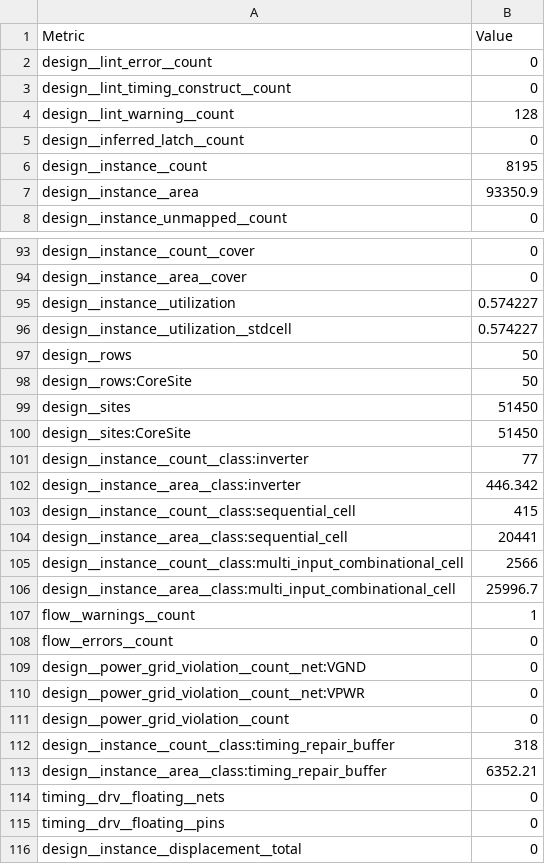
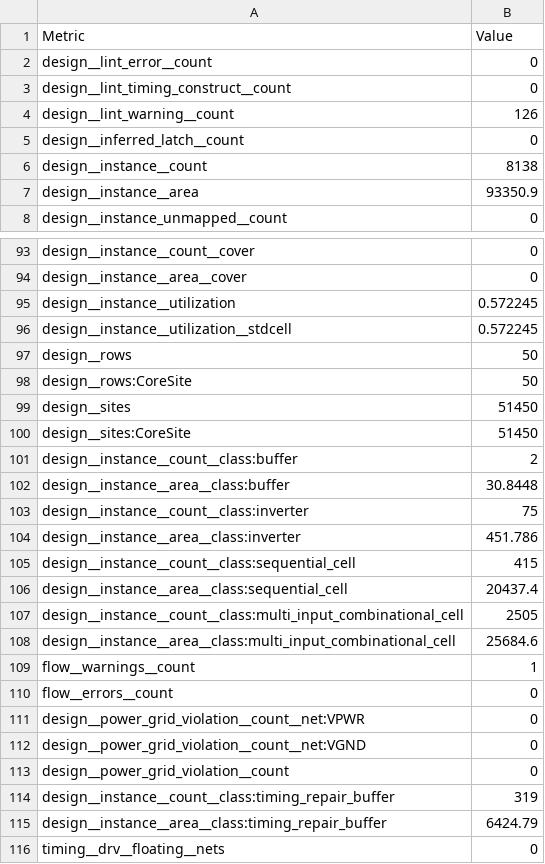
Before and after one commit to heliosfa/heichips25-template, a CSV file: macro/metrics.csv, drawn as a sheet; only a part is shown, gaps mark what is left out; the shorter side is filled out with more unchanged rows; the diff covers the shown part only.

```diff
--- a/macro/metrics.csv
+++ b/macro/metrics.csv
@@ -3,5 +3,5 @@ design__lint_error__count,0
 design__lint_timing_construct__count,0
-design__lint_warning__count,128
+design__lint_warning__count,126
 design__inferred_latch__count,0
-design__instance__count,8195
+design__instance__count,8138
 design__instance__area,93350.9
@@ -94,4 +94,4 @@ design__instance__count__cover,0
 design__instance__area__cover,0
-design__instance__utilization,0.574227
-design__instance__utilization__stdcell,0.574227
+design__instance__utilization,0.572245
+design__instance__utilization__stdcell,0.572245
 design__rows,50
@@ -100,15 +100,17 @@ design__sites,51450
 design__sites:CoreSite,51450
-design__instance__count__class:inverter,77
-design__instance__area__class:inverter,446.342
+design__instance__count__class:buffer,2
+design__instance__area__class:buffer,30.8448
+design__instance__count__class:inverter,75
+design__instance__area__class:inverter,451.786
 design__instance__count__class:sequential_cell,415
-design__instance__area__class:sequential_cell,20441
-design__instance__count__class:multi_input_combinational_cell,2566
-design__instance__area__class:multi_input_combinational_cell,25996.7
+design__instance__area__class:sequential_cell,20437.4
+design__instance__count__class:multi_input_combinational_cell,2505
+design__instance__area__class:multi_input_combinational_cell,25684.6
 flow__warnings__count,1
 flow__errors__count,0
+design__power_grid_violation__count__net:VPWR,0
 design__power_grid_violation__count__net:VGND,0
-design__power_grid_violation__count__net:VPWR,0
 design__power_grid_violation__count,0
-design__instance__count__class:timing_repair_buffer,318
-design__instance__area__class:timing_repair_buffer,6352.21
+design__instance__count__class:timing_repair_buffer,319
+design__instance__area__class:timing_repair_buffer,6424.79
 timing__drv__floating__nets,0
```
Also changed, not shown: 2 removed rows and 70 edited cells elsewhere in this file, 22 other files.
